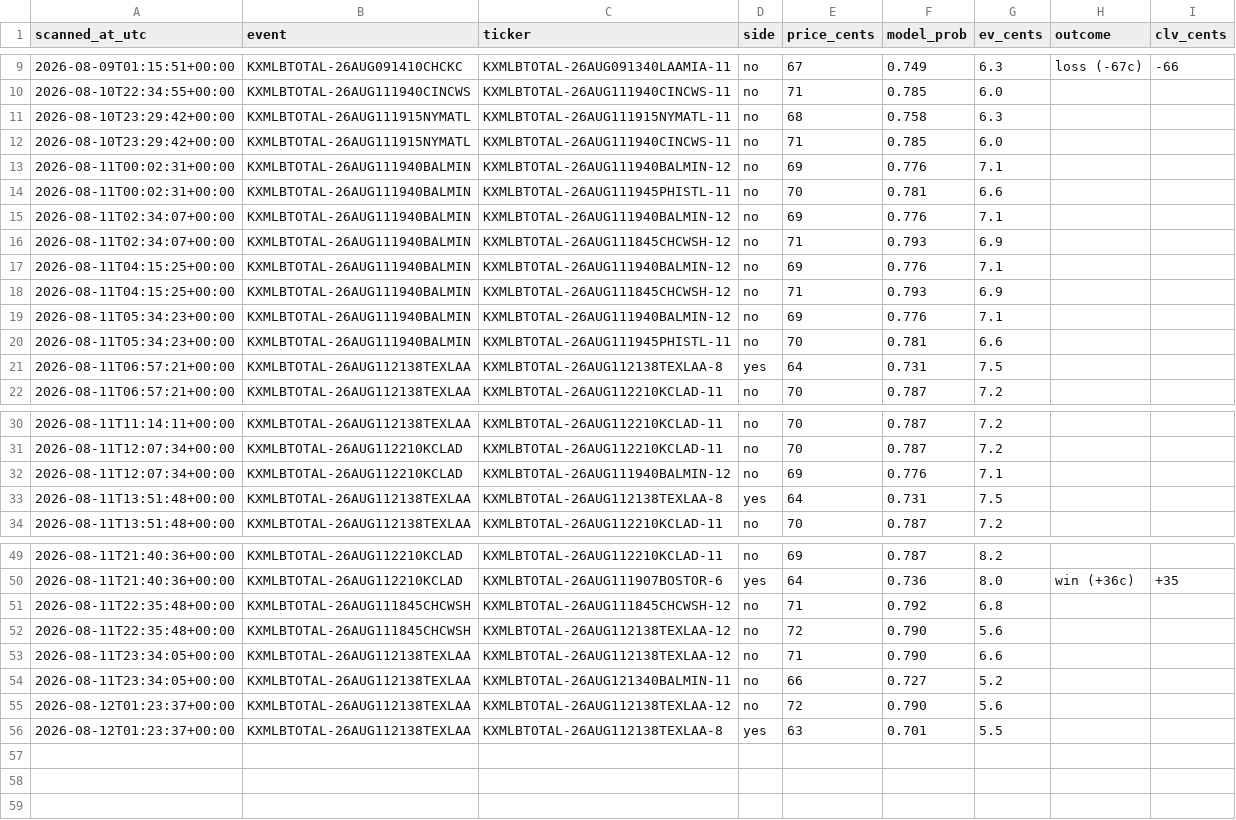
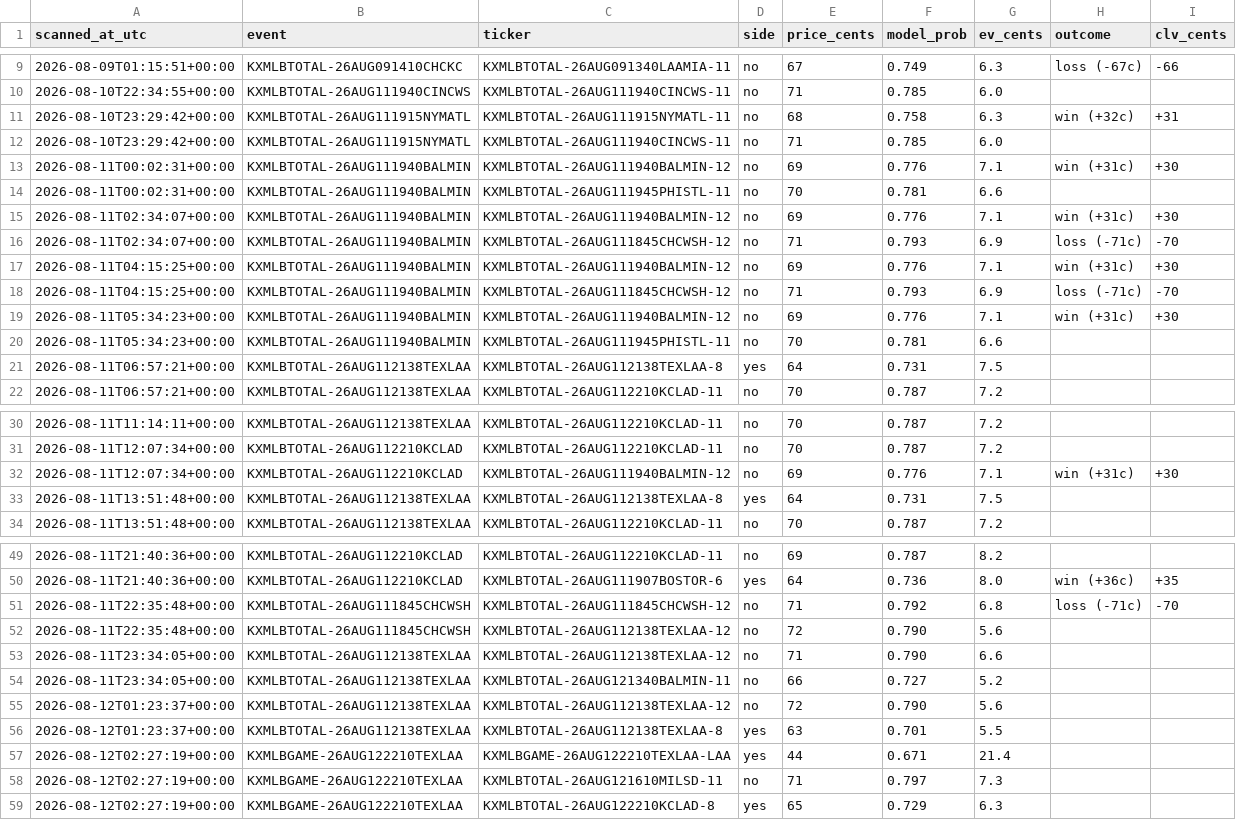
Before and after one commit to Jackhenry87/Prediction-Market-trading-bot, a CSV file: paper_trades_sports.csv, drawn as a sheet; only a part is shown, gaps mark what is left out.

```diff
--- a/paper_trades_sports.csv
+++ b/paper_trades_sports.csv
@@ -10,11 +10,11 @@ scanned_at_utc,event,ticker,side,price_cents,model_prob,ev_cents,outcome,clv_cen
 2026-08-10T22:34:55+00:00,KXMLBTOTAL-26AUG111940CINCWS,KXMLBTOTAL-26AUG111940CINCWS-11,no,71,0.785,6.0,,
-2026-08-10T23:29:42+00:00,KXMLBTOTAL-26AUG111915NYMATL,KXMLBTOTAL-26AUG111915NYMATL-11,no,68,0.758,6.3,,
+2026-08-10T23:29:42+00:00,KXMLBTOTAL-26AUG111915NYMATL,KXMLBTOTAL-26AUG111915NYMATL-11,no,68,0.758,6.3,win (+32c),+31
 2026-08-10T23:29:42+00:00,KXMLBTOTAL-26AUG111915NYMATL,KXMLBTOTAL-26AUG111940CINCWS-11,no,71,0.785,6.0,,
-2026-08-11T00:02:31+00:00,KXMLBTOTAL-26AUG111940BALMIN,KXMLBTOTAL-26AUG111940BALMIN-12,no,69,0.776,7.1,,
+2026-08-11T00:02:31+00:00,KXMLBTOTAL-26AUG111940BALMIN,KXMLBTOTAL-26AUG111940BALMIN-12,no,69,0.776,7.1,win (+31c),+30
 2026-08-11T00:02:31+00:00,KXMLBTOTAL-26AUG111940BALMIN,KXMLBTOTAL-26AUG111945PHISTL-11,no,70,0.781,6.6,,
-2026-08-11T02:34:07+00:00,KXMLBTOTAL-26AUG111940BALMIN,KXMLBTOTAL-26AUG111940BALMIN-12,no,69,0.776,7.1,,
-2026-08-11T02:34:07+00:00,KXMLBTOTAL-26AUG111940BALMIN,KXMLBTOTAL-26AUG111845CHCWSH-12,no,71,0.793,6.9,,
-2026-08-11T04:15:25+00:00,KXMLBTOTAL-26AUG111940BALMIN,KXMLBTOTAL-26AUG111940BALMIN-12,no,69,0.776,7.1,,
-2026-08-11T04:15:25+00:00,KXMLBTOTAL-26AUG111940BALMIN,KXMLBTOTAL-26AUG111845CHCWSH-12,no,71,0.793,6.9,,
-2026-08-11T05:34:23+00:00,KXMLBTOTAL-26AUG111940BALMIN,KXMLBTOTAL-26AUG111940BALMIN-12,no,69,0.776,7.1,,
+2026-08-11T02:34:07+00:00,KXMLBTOTAL-26AUG111940BALMIN,KXMLBTOTAL-26AUG111940BALMIN-12,no,69,0.776,7.1,win (+31c),+30
+2026-08-11T02:34:07+00:00,KXMLBTOTAL-26AUG111940BALMIN,KXMLBTOTAL-26AUG111845CHCWSH-12,no,71,0.793,6.9,loss (-71c),-70
+2026-08-11T04:15:25+00:00,KXMLBTOTAL-26AUG111940BALMIN,KXMLBTOTAL-26AUG111940BALMIN-12,no,69,0.776,7.1,win (+31c),+30
+2026-08-11T04:15:25+00:00,KXMLBTOTAL-26AUG111940BALMIN,KXMLBTOTAL-26AUG111845CHCWSH-12,no,71,0.793,6.9,loss (-71c),-70
+2026-08-11T05:34:23+00:00,KXMLBTOTAL-26AUG111940BALMIN,KXMLBTOTAL-26AUG111940BALMIN-12,no,69,0.776,7.1,win (+31c),+30
 2026-08-11T05:34:23+00:00,KXMLBTOTAL-26AUG111940BALMIN,KXMLBTOTAL-26AUG111945PHISTL-11,no,70,0.781,6.6,,
@@ -31,3 +31,3 @@ scanned_at_utc,event,ticker,side,price_cents,model_prob,ev_cents,outcome,clv_cen
 2026-08-11T12:07:34+00:00,KXMLBTOTAL-26AUG112210KCLAD,KXMLBTOTAL-26AUG112210KCLAD-11,no,70,0.787,7.2,,
-2026-08-11T12:07:34+00:00,KXMLBTOTAL-26AUG112210KCLAD,KXMLBTOTAL-26AUG111940BALMIN-12,no,69,0.776,7.1,,
+2026-08-11T12:07:34+00:00,KXMLBTOTAL-26AUG112210KCLAD,KXMLBTOTAL-26AUG111940BALMIN-12,no,69,0.776,7.1,win (+31c),+30
 2026-08-11T13:51:48+00:00,KXMLBTOTAL-26AUG112138TEXLAA,KXMLBTOTAL-26AUG112138TEXLAA-8,yes,64,0.731,7.5,,
@@ -50,3 +50,3 @@ scanned_at_utc,event,ticker,side,price_cents,model_prob,ev_cents,outcome,clv_cen
 2026-08-11T21:40:36+00:00,KXMLBTOTAL-26AUG112210KCLAD,KXMLBTOTAL-26AUG111907BOSTOR-6,yes,64,0.736,8.0,win (+36c),+35
-2026-08-11T22:35:48+00:00,KXMLBTOTAL-26AUG111845CHCWSH,KXMLBTOTAL-26AUG111845CHCWSH-12,no,71,0.792,6.8,,
+2026-08-11T22:35:48+00:00,KXMLBTOTAL-26AUG111845CHCWSH,KXMLBTOTAL-26AUG111845CHCWSH-12,no,71,0.792,6.8,loss (-71c),-70
 2026-08-11T22:35:48+00:00,KXMLBTOTAL-26AUG111845CHCWSH,KXMLBTOTAL-26AUG112138TEXLAA-12,no,72,0.790,5.6,,
@@ -56 +56,4 @@ scanned_at_utc,event,ticker,side,price_cents,model_prob,ev_cents,outcome,clv_cen
 2026-08-12T01:23:37+00:00,KXMLBTOTAL-26AUG112138TEXLAA,KXMLBTOTAL-26AUG112138TEXLAA-8,yes,63,0.701,5.5,,
+2026-08-12T02:27:19+00:00,KXMLBGAME-26AUG122210TEXLAA,KXMLBGAME-26AUG122210TEXLAA-LAA,yes,44,0.671,21.4,,
+2026-08-12T02:27:19+00:00,KXMLBGAME-26AUG122210TEXLAA,KXMLBTOTAL-26AUG121610MILSD-11,no,71,0.797,7.3,,
+2026-08-12T02:27:19+00:00,KXMLBGAME-26AUG122210TEXLAA,KXMLBTOTAL-26AUG122210KCLAD-8,yes,65,0.729,6.3,,
```
Also changed, not shown: clv_sports.csv, executed_trades.csv, 4 other files.
